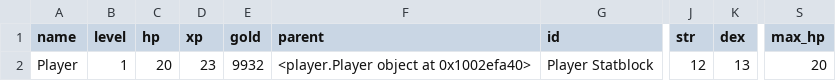
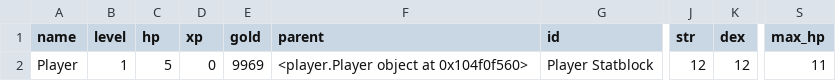
Before and after one commit to mrollinswaterman/dungeon_text, a CSV file: player.csv, drawn as a sheet; only a part is shown, gaps mark what is left out; the diff names each change by its address in the sheet, - before the commit and + after, or states it on an @@ line.

```diff
--- a/player.csv
+++ b/player.csv
-C2 (hp): 20
+C2 (hp): 5
-D2 (xp): 23
+D2 (xp): 0
-E2 (gold): 9932
+E2 (gold): 9969
-F2 (parent): <player.Player object at 0x1002efa40>
+F2 (parent): <player.Player object at 0x104f0f560>
-K2 (dex): 13
+K2 (dex): 12
-S2 (max_hp): 20
+S2 (max_hp): 11
```
Also changed, not shown: inventory.csv, 19 other files.
